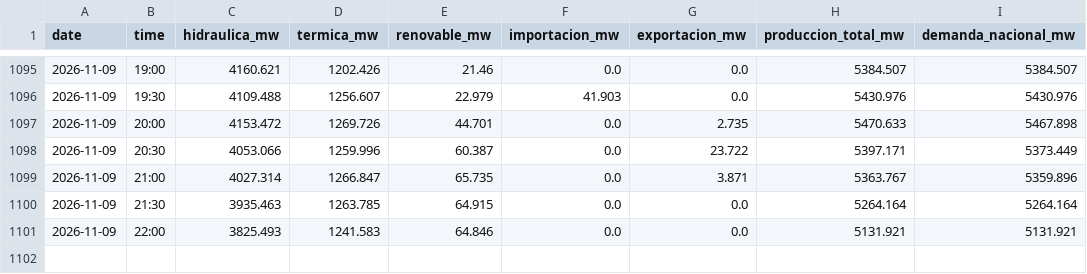
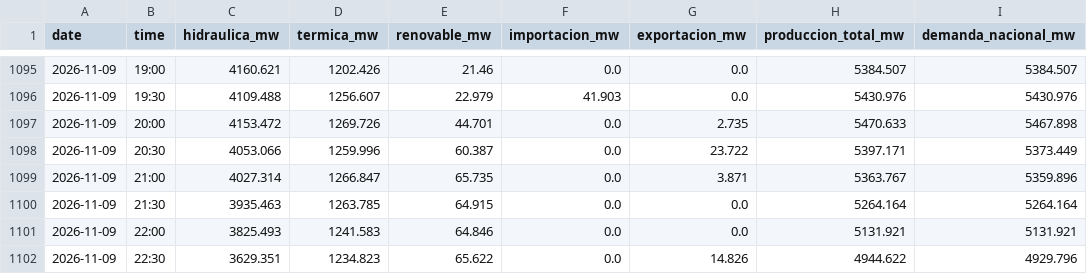
Before and after one commit to pabesjimenez/cenace-monitor, a CSV file: data/curve_realtime.csv, drawn as a sheet; only a part is shown, gaps mark what is left out.

```diff
--- a/data/curve_realtime.csv
+++ b/data/curve_realtime.csv
@@ -1101 +1101,2 @@ date,time,hidraulica_mw,termica_mw,renovable_mw,importacion_mw,exportacion_mw,pr
 2026-11-09,22:00,3825.493,1241.583,64.846,0.0,0.0,5131.921,5131.921
+2026-11-09,22:30,3629.351,1234.823,65.622,0.0,14.826,4944.622,4929.796
```
Also changed, not shown: data/annual_asof.csv, data/daily_best.csv, 12 other files.
